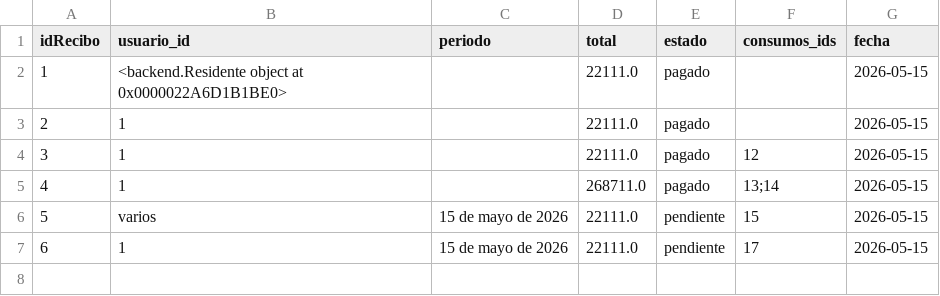
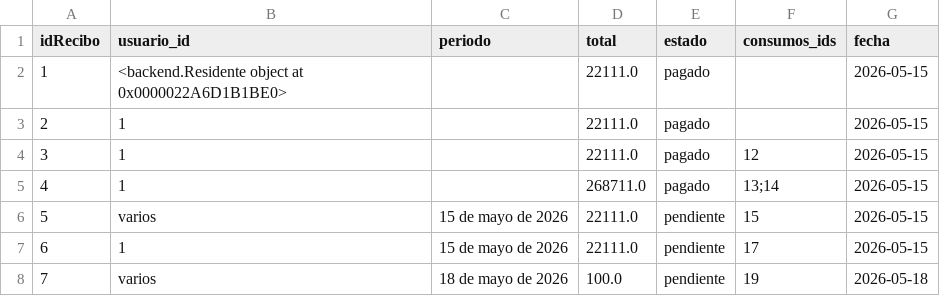
Before and after one commit to Bocadin/Bocadin_trabajos, a CSV file: Proyecto final/recibos.csv, drawn as a sheet.

```diff
--- a/Proyecto final/recibos.csv
+++ b/Proyecto final/recibos.csv
@@ -7 +7,2 @@ idRecibo,usuario_id,periodo,total,estado,consumos_ids,fecha
 6,1,15 de mayo de 2026,22111.0,pendiente,17,2026-05-15
+7,varios,18 de mayo de 2026,100.0,pendiente,19,2026-05-18
```
Also changed, not shown: Proyecto final/consumos.csv, Proyecto final/reportes.csv, 8 other files.
